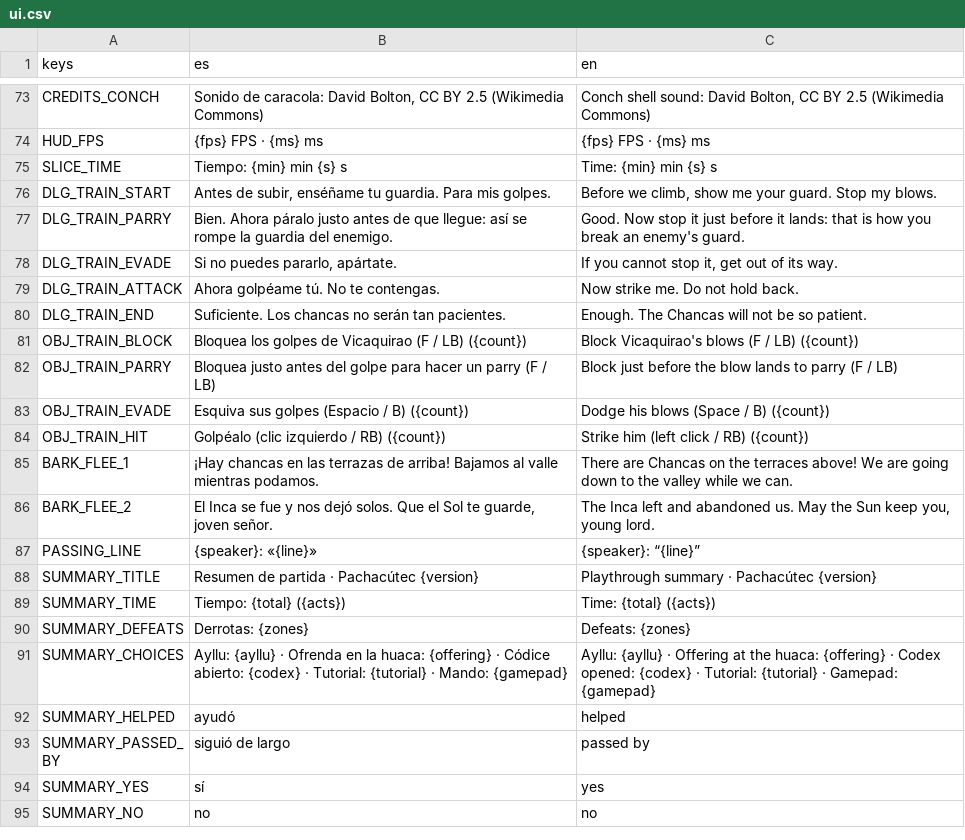
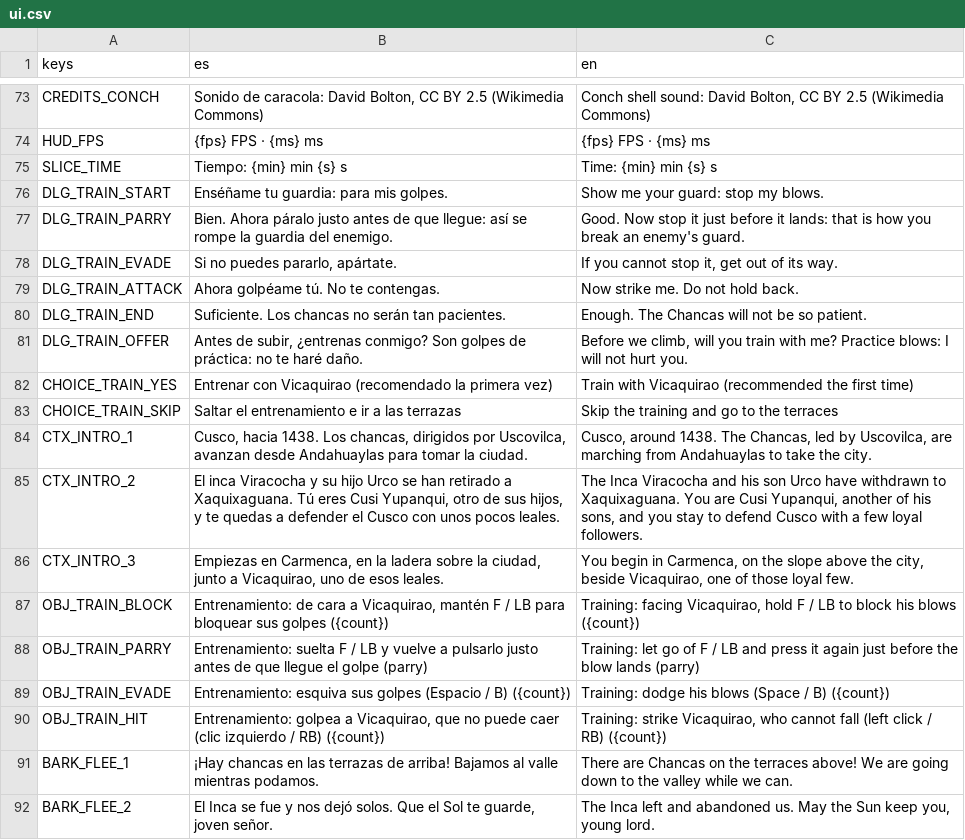
Before and after one commit to joseamaya/el-despertar-del-sol, a CSV file: localization/ui.csv, drawn as a sheet; only a part is shown, gaps mark what is left out; the shorter side is filled out with more unchanged rows.

```diff
--- a/localization/ui.csv
+++ b/localization/ui.csv
@@ -75,3 +75,3 @@ HUD_FPS,{fps} FPS · {ms} ms,{fps} FPS · {ms} ms
 SLICE_TIME,Tiempo: {min} min {s} s,Time: {min} min {s} s
-DLG_TRAIN_START,"Antes de subir, enséñame tu guardia. Para mis golpes.","Before we climb, show me your guard. Stop my blows."
+DLG_TRAIN_START,Enséñame tu guardia: para mis golpes.,Show me your guard: stop my blows.
 DLG_TRAIN_PARRY,Bien. Ahora páralo justo antes de que llegue: así se rompe la guardia del enemigo.,Good. Now stop it just before it lands: that is how you break an enemy's guard.
@@ -80,6 +80,12 @@ DLG_TRAIN_ATTACK,Ahora golpéame tú. No te contengas.,Now strike me. Do not hol
 DLG_TRAIN_END,Suficiente. Los chancas no serán tan pacientes.,Enough. The Chancas will not be so patient.
-OBJ_TRAIN_BLOCK,Bloquea los golpes de Vicaquirao (F / LB) ({count}),Block Vicaquirao's blows (F / LB) ({count})
-OBJ_TRAIN_PARRY,Bloquea justo antes del golpe para hacer un parry (F / LB),Block just before the blow lands to parry (F / LB)
-OBJ_TRAIN_EVADE,Esquiva sus golpes (Espacio / B) ({count}),Dodge his blows (Space / B) ({count})
-OBJ_TRAIN_HIT,Golpéalo (clic izquierdo / RB) ({count}),Strike him (left click / RB) ({count})
+DLG_TRAIN_OFFER,"Antes de subir, ¿entrenas conmigo? Son golpes de práctica: no te haré daño.","Before we climb, will you train with me? Practice blows: I will not hurt you."
+CHOICE_TRAIN_YES,Entrenar con Vicaquirao (recomendado la primera vez),Train with Vicaquirao (recommended the first time)
+CHOICE_TRAIN_SKIP,Saltar el entrenamiento e ir a las terrazas,Skip the training and go to the terraces
+CTX_INTRO_1,"Cusco, hacia 1438. Los chancas, dirigidos por Uscovilca, avanzan desde Andahuaylas para tomar la ciudad.","Cusco, around 1438. The Chancas, led by Uscovilca, are marching from Andahuaylas to take the city."
+CTX_INTRO_2,"El inca Viracocha y su hijo Urco se han retirado a Xaquixaguana. Tú eres Cusi Yupanqui, otro de sus hijos, y te quedas a defender el Cusco con unos pocos leales.","The Inca Viracocha and his son Urco have withdrawn to Xaquixaguana. You are Cusi Yupanqui, another of his sons, and you stay to defend Cusco with a few loyal followers."
+CTX_INTRO_3,"Empiezas en Carmenca, en la ladera sobre la ciudad, junto a Vicaquirao, uno de esos leales.","You begin in Carmenca, on the slope above the city, beside Vicaquirao, one of those loyal few."
+OBJ_TRAIN_BLOCK,"Entrenamiento: de cara a Vicaquirao, mantén F / LB para bloquear sus golpes ({count})","Training: facing Vicaquirao, hold F / LB to block his blows ({count})"
+OBJ_TRAIN_PARRY,Entrenamiento: suelta F / LB y vuelve a pulsarlo justo antes de que llegue el golpe (parry),Training: let go of F / LB and press it again just before the blow lands (parry)
+OBJ_TRAIN_EVADE,Entrenamiento: esquiva sus golpes (Espacio / B) ({count}),Training: dodge his blows (Space / B) ({count})
+OBJ_TRAIN_HIT,"Entrenamiento: golpea a Vicaquirao, que no puede caer (clic izquierdo / RB) ({count})","Training: strike Vicaquirao, who cannot fall (left click / RB) ({count})"
 BARK_FLEE_1,"¡Hay chancas en las terrazas de arriba! Bajamos al valle mientras podamos.","There are Chancas on the terraces above! We are going down to the valley while we can."
```
Also changed, not shown: 18 other files.
